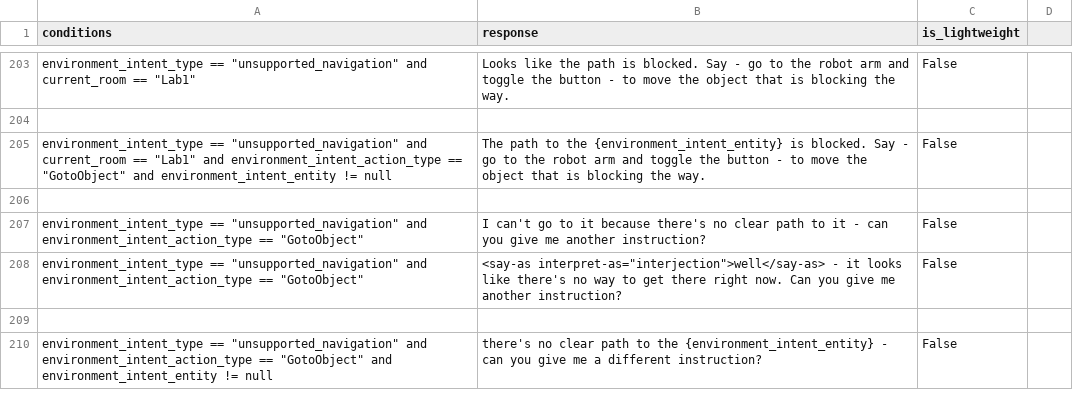
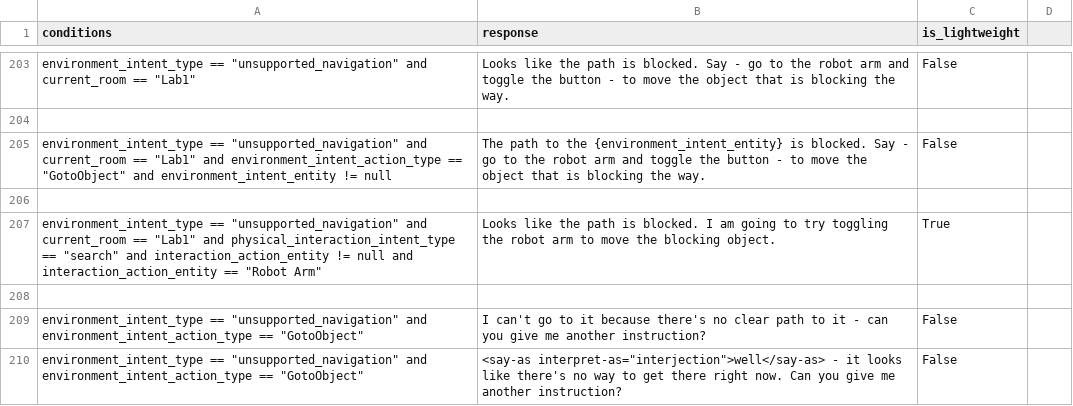
Before and after one commit to emma-heriot-watt/experience-hub, a CSV file: src/emma_experience_hub/constants/simbot/feedback_rules.csv, drawn as a sheet; only a part is shown, gaps mark what is left out; the shorter side is filled out with more unchanged rows; the diff covers the shown part only; the diff names each change by its address in the sheet, - before the commit and + after, or states it on an @@ line.

Commit message:
feat: Toggle robot arm after navigation error (#532)
<!-- Pull Request description goes here -->

---

- [x] This PR **has** been tested in the staging environment.
- [ ] This PR altered the decision-making process of the bot and these
alterations have been included in the [Figma
diagram](https://www.figma.com/file/lHucvo4KDMaex98TfgYbNq/Agent-Decision-Making-Process-Implementation?node-id=0%3A1&t=mzKjVjRXdeBty4co-1).

---------

Co-authored-by: Ubuntu <ubuntu@ip-172-77-36-91.ec2.internal>
Co-authored-by: George Pantazopoulos <georgepantaz94@gmail.com>
Co-authored-by: github-actions[bot] <41898282+github-actions[bot]@users.noreply.github.com>

```diff
--- a/src/emma_experience_hub/constants/simbot/feedback_rules.csv
+++ b/src/emma_experience_hub/constants/simbot/feedback_rules.csv
+row 207: environment_intent_type == "unsupported_navigation" and current_room == "Lab1" and physical_interaction_intent_type == "search" and interaction_action_entity != null and interaction_action_entity == "Robot Arm" | Looks like the path is blocked. I am going to try toggling the robot arm to move the blocking object. | True
+row 208: (empty)
```
Also changed, not shown: 29 added rows, 7 removed rows and 26 moved rows elsewhere in this file, 1 other file.
